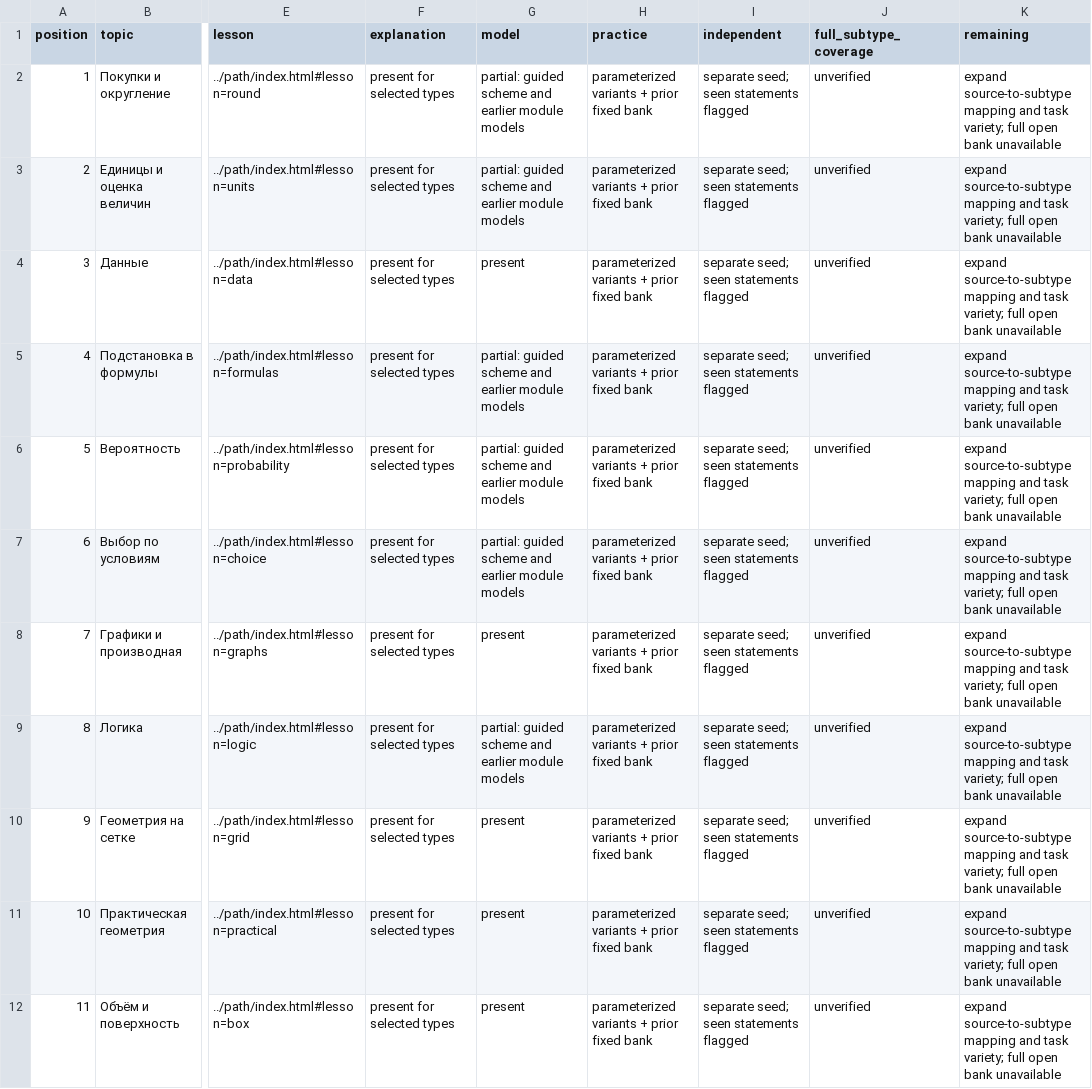
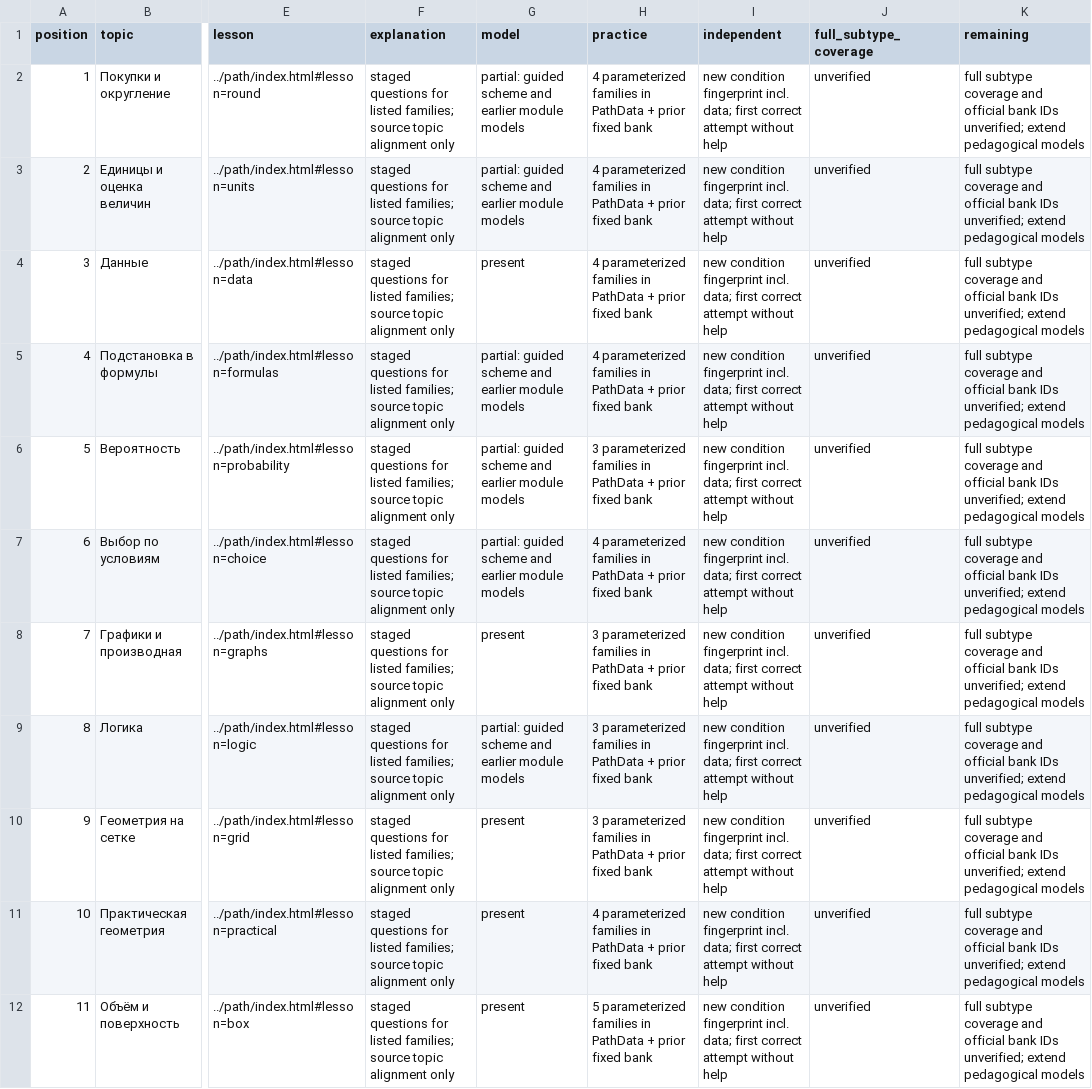
Before and after one commit to ladynata-cloud/math-exam-fipi, a CSV file: ege-baza/sources/coverage-1-21.csv, drawn as a sheet; only a part is shown, gaps mark what is left out; the diff covers the shown part only; the diff names each change by its address in the sheet, - before the commit and + after, or states it on an @@ line.

Commit message:
Expand EGE basic practice: 75 families, full-position route and regression checks

```diff
--- a/ege-baza/sources/coverage-1-21.csv
+++ b/ege-baza/sources/coverage-1-21.csv
-F2:F12 (explanation): present for selected types
+F2:F12 (explanation): staged questions for listed families; source topic alignment only
-H2:H5 (practice): parameterized variants + prior…
+H2:H5 (practice): 4 parameterized families in PathData + prior…
-I2:I12 (independent): separate seed; seen statements flagged
+I2:I12 (independent): new condition fingerprint incl. data; first correct attempt without help
-K2:K12 (remaining): expand source-to-subtype mapping and task variety; full open bank unavailable
+K2:K12 (remaining): full subtype coverage and official bank IDs unverified; extend pedagogical models
-H6 (practice): parameterized variants + prior…
+H6 (practice): 3 parameterized families in PathData + prior…
-H7 (practice): parameterized variants + prior…
+H7 (practice): 4 parameterized families in PathData + prior…
-H8:H10 (practice): parameterized variants + prior…
+H8:H10 (practice): 3 parameterized families in PathData + prior…
-H11 (practice): parameterized variants + prior…
+H11 (practice): 4 parameterized families in PathData + prior…
-H12 (practice): parameterized variants + prior…
+H12 (practice): 5 parameterized families in PathData + prior…
```
Also changed, not shown: 40 edited cells elsewhere in this file, 17 other files.
